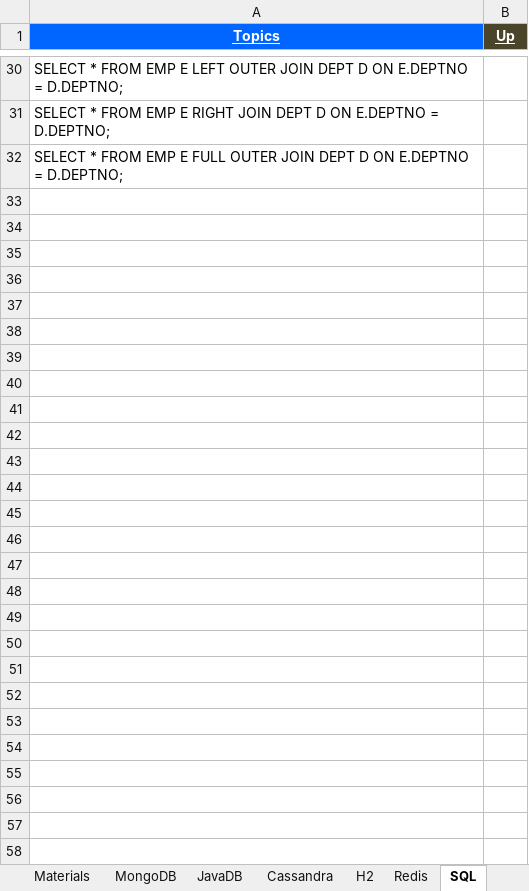
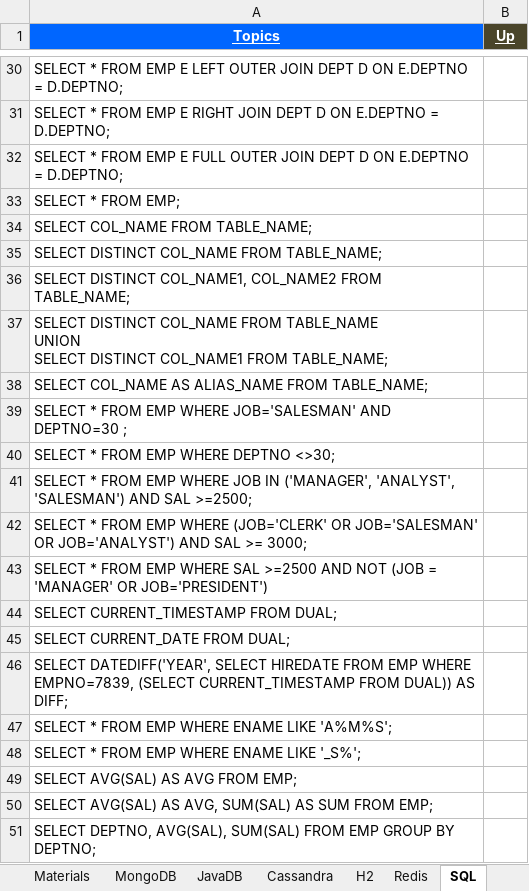
Before and after one commit to GDivya111/images, an Excel workbook: Definitions/g_Definitions_DB.xlsx, sheet SQL, drawn as a sheet; only a part is shown, gaps mark what is left out; values as stored, in another font and other column widths than the file's, no borders; ↵ is a line break in a cell; the diff covers the shown part only; the diff names each change by its address in the sheet, - before the commit and + after, or states it on an @@ line.

```diff
--- a/Definitions/g_Definitions_DB.xlsx (sheet SQL)
+++ b/Definitions/g_Definitions_DB.xlsx (sheet SQL)
+row 33: SELECT * FROM EMP;
+row 34: SELECT COL_NAME FROM TABLE_NAME;
+row 35: SELECT DISTINCT COL_NAME FROM TABLE_NAME;
+row 36: SELECT DISTINCT COL_NAME1, COL_NAME2 FROM TABLE_NAME;
+row 37: SELECT DISTINCT COL_NAME FROM TABLE_NAME ↵ UNION ↵ SELECT DISTINCT COL_NAME1 FROM TABLE_NAME;
+row 38: SELECT COL_NAME AS ALIAS_NAME FROM TABLE_NAME;
+row 39: SELECT * FROM EMP WHERE JOB='SALESMAN' AND DEPTNO=30 ;
+row 40: SELECT * FROM EMP WHERE DEPTNO <>30;
+row 41: SELECT * FROM EMP WHERE JOB IN ('MANAGER', 'ANALYST', 'SALESMAN') AND SAL >=2500;
+row 42: SELECT * FROM EMP WHERE (JOB='CLERK' OR JOB='SALESMAN' OR JOB='ANALYST') AND SAL >= 3000;
+row 43: SELECT * FROM EMP WHERE SAL >=2500 AND NOT (JOB = 'MANAGER' OR JOB='PRESIDENT')
+row 44: SELECT CURRENT_TIMESTAMP FROM DUAL;
+row 45: SELECT CURRENT_DATE FROM DUAL;
+row 46: SELECT DATEDIFF('YEAR', SELECT HIREDATE FROM EMP WHERE EMPNO=7839, (SELECT CURRENT_TIMESTAMP FROM DUAL)) AS DIFF;
+row 47: SELECT * FROM EMP WHERE ENAME LIKE 'A%M%S';
+row 48: SELECT * FROM EMP WHERE ENAME LIKE '_S%';
+row 49: SELECT AVG(SAL) AS AVG FROM EMP;
+row 50: SELECT AVG(SAL) AS AVG, SUM(SAL) AS SUM FROM EMP;
+row 51: SELECT DEPTNO, AVG(SAL), SUM(SAL) FROM EMP GROUP BY DEPTNO;
```
Also changed, not shown: 11 added rows elsewhere in this sheet, Definitions/8_Definitions_Angular_JS.xlsx, Definitions/b_Definitions_Tools.xlsx, 1 other file.
